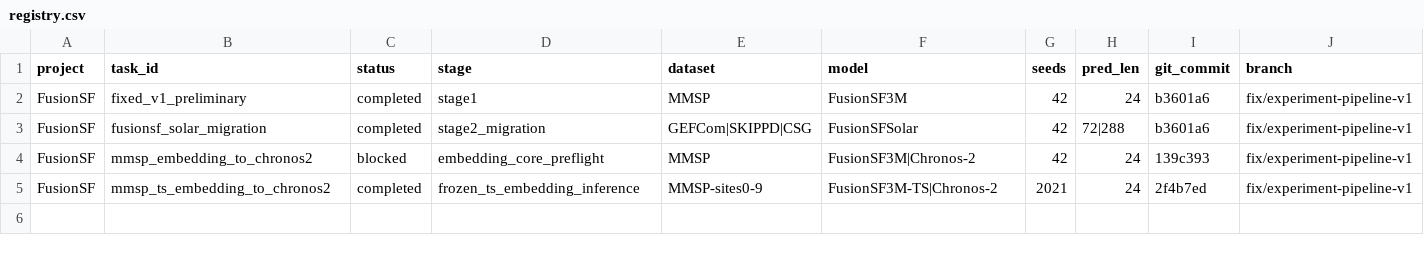
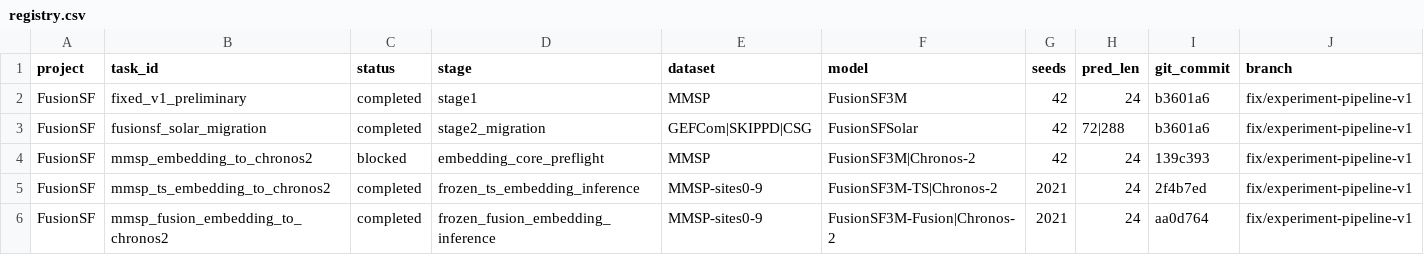
Before and after one commit to zhao-zeal/FusionSF, a CSV file: experiments/registry.csv, drawn as a sheet; only a part is shown; rows hold the shown columns only; the diff names each change by its address in the sheet, - before the commit and + after, or states it on an @@ line.

Commit message:
record Stage 3B Fusion embedding result

```diff
--- a/experiments/registry.csv
+++ b/experiments/registry.csv
+row 6: FusionSF | mmsp_fusion_embedding_to_chronos2 | completed | frozen_fusion_embedding_inference | MMSP-sites0-9 | FusionSF3M-Fusion|Chronos-2 | 2021 | 24 | aa0d764 | fix/experiment-pipeline-v1
```
Also changed, not shown: 1 other file.
